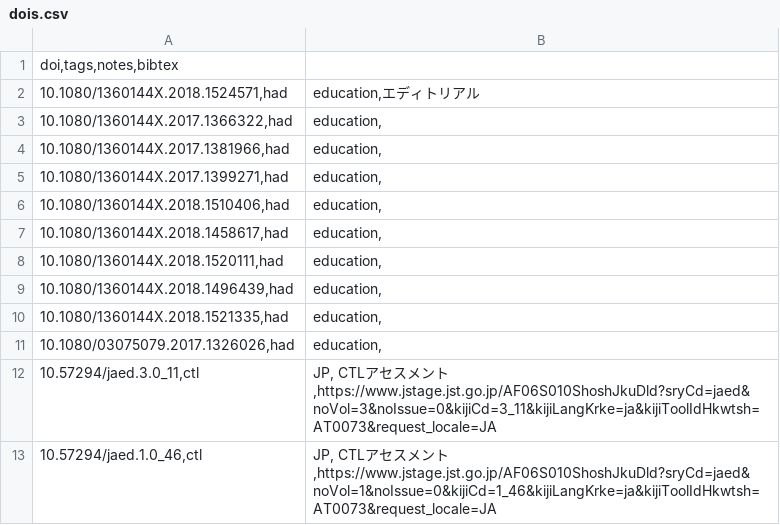
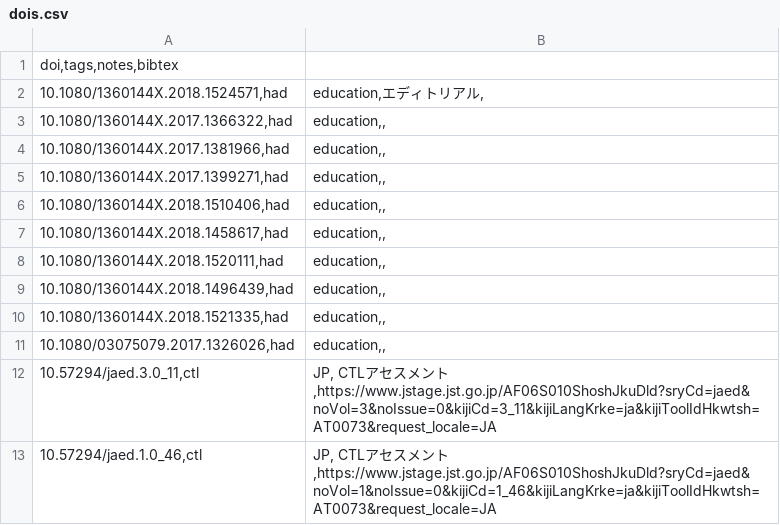
Before and after one commit to kimikazu/ks-academic-constellation, a CSV file: docs/dois.csv, drawn as a sheet.

Commit message:
Update dois.csv

```diff
--- a/docs/dois.csv
+++ b/docs/dois.csv
@@ -1,12 +1,12 @@
 doi,tags,notes,bibtex
-10.1080/1360144X.2018.1524571,had; education,エディトリアル
-10.1080/1360144X.2017.1366322,had; education,
-10.1080/1360144X.2017.1381966,had; education,
-10.1080/1360144X.2017.1399271,had; education,
-10.1080/1360144X.2018.1510406,had; education,
-10.1080/1360144X.2018.1458617,had; education,
-10.1080/1360144X.2018.1520111,had; education,
-10.1080/1360144X.2018.1496439,had; education,
-10.1080/1360144X.2018.1521335,had; education,
-10.1080/03075079.2017.1326026,had; education,
+10.1080/1360144X.2018.1524571,had; education,エディトリアル,
+10.1080/1360144X.2017.1366322,had; education,,
+10.1080/1360144X.2017.1381966,had; education,,
+10.1080/1360144X.2017.1399271,had; education,,
+10.1080/1360144X.2018.1510406,had; education,,
+10.1080/1360144X.2018.1458617,had; education,,
+10.1080/1360144X.2018.1520111,had; education,,
+10.1080/1360144X.2018.1496439,had; education,,
+10.1080/1360144X.2018.1521335,had; education,,
+10.1080/03075079.2017.1326026,had; education,,
 10.57294/jaed.3.0_11,ctl; JP, CTLアセスメント,https://www.jstage.jst.go.jp/AF06S010ShoshJkuDld?sryCd=jaed&noVol=3&noIssue=0&kijiCd=3_11&kijiLangKrke=ja&kijiToolIdHkwtsh=AT0073&request_locale=JA
```
